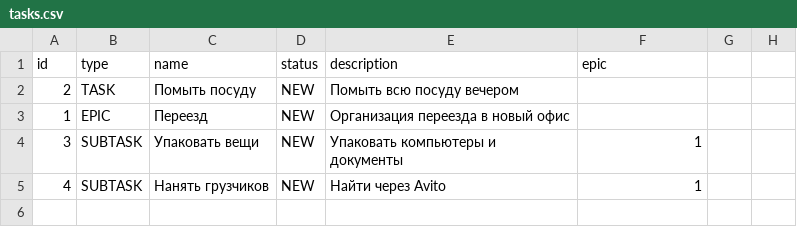
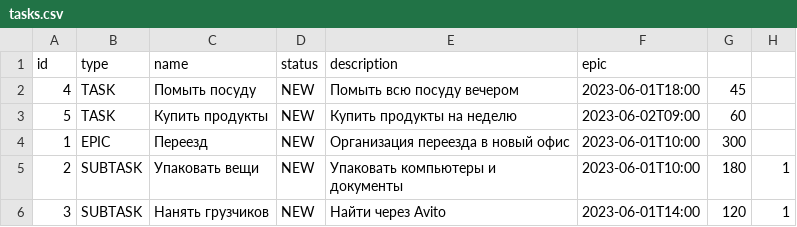
Before and after one commit to Karat120/java-kanban, a CSV file: tasks.csv, drawn as a sheet.

```diff
--- a/tasks.csv
+++ b/tasks.csv
@@ -1,5 +1,6 @@
 id,type,name,status,description,epic
-2,TASK,Помыть посуду,NEW,Помыть всю посуду вечером,
-1,EPIC,Переезд,NEW,Организация переезда в новый офис,
-3,SUBTASK,Упаковать вещи,NEW,Упаковать компьютеры и документы,1
-4,SUBTASK,Нанять грузчиков,NEW,Найти через Avito,1
+4,TASK,Помыть посуду,NEW,Помыть всю посуду вечером,2023-06-01T18:00,45,
+5,TASK,Купить продукты,NEW,Купить продукты на неделю,2023-06-02T09:00,60,
+1,EPIC,Переезд,NEW,Организация переезда в новый офис,2023-06-01T10:00,300,
+2,SUBTASK,Упаковать вещи,NEW,Упаковать компьютеры и документы,2023-06-01T10:00,180,1
+3,SUBTASK,Нанять грузчиков,NEW,Найти через Avito,2023-06-01T14:00,120,1
```
Also changed, not shown: 9 other files.
